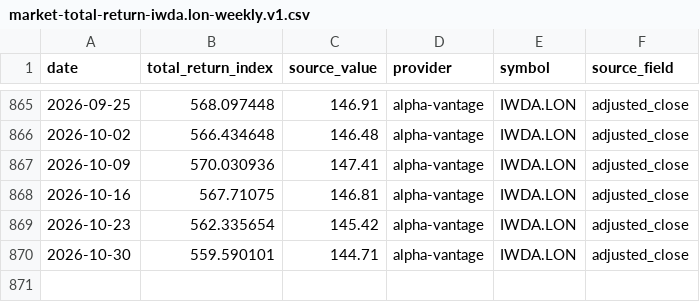
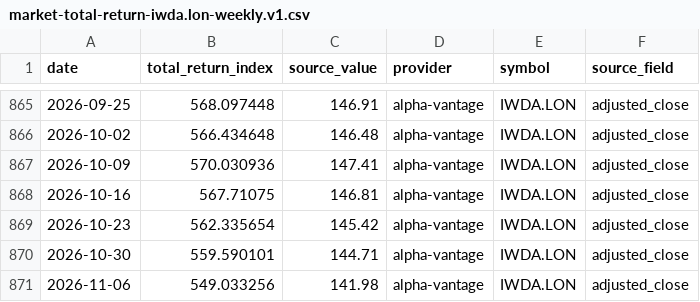
Before and after one commit to YuCJ/market-growth-path, a CSV file: data/canonical/market-total-return-iwda.lon-weekly.v1.csv, drawn as a sheet; only a part is shown, gaps mark what is left out; the diff names each change by its address in the sheet, - before the commit and + after, or states it on an @@ line.

Commit message:
chore(data): update weekly market datasets

```diff
--- a/data/canonical/market-total-return-iwda.lon-weekly.v1.csv
+++ b/data/canonical/market-total-return-iwda.lon-weekly.v1.csv
+row 871: 2026-11-06 | 549.033256 | 141.98 | alpha-vantage | IWDA.LON | adjusted_close
```
Also changed, not shown: data/canonical/market-total-return-vt-weekly.v1.csv, 4 other files.
